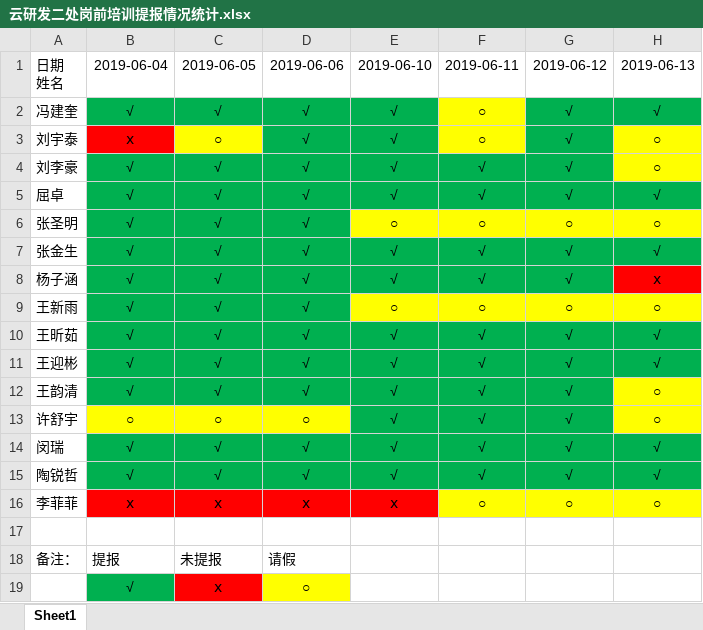
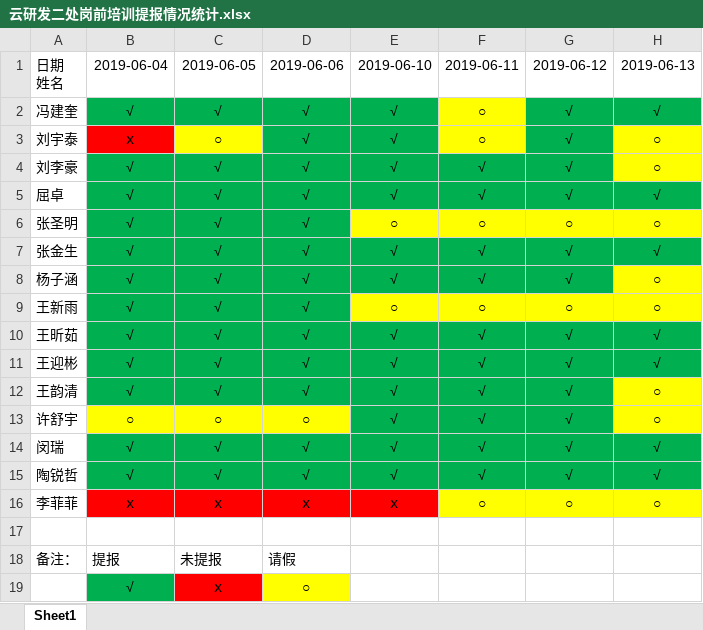
Before and after one commit to inspurcloudgroup/rd2, an Excel workbook: 云研发二处岗前培训提报情况统计.xlsx, sheet Sheet1, drawn as a sheet; values as stored, in another font and other column widths than the file's, no borders; the diff names each change by its address in the sheet, - before the commit and + after, or states it on an @@ line.

Commit message:
补充修改0613提报情况

```diff
--- a/云研发二处岗前培训提报情况统计.xlsx (sheet Sheet1)
+++ b/云研发二处岗前培训提报情况统计.xlsx (sheet Sheet1)
-H8: ⅹ
+H8: ○
-H8 fill: #FF0000
+H8 fill: #FFFF00
```
